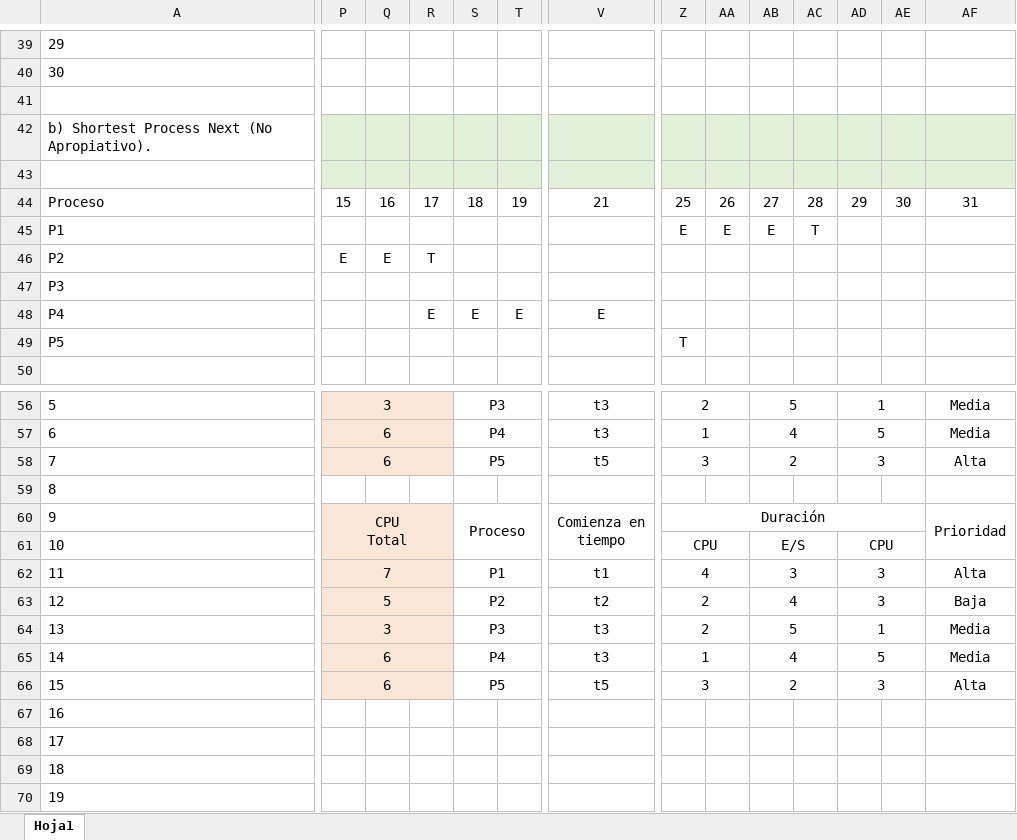
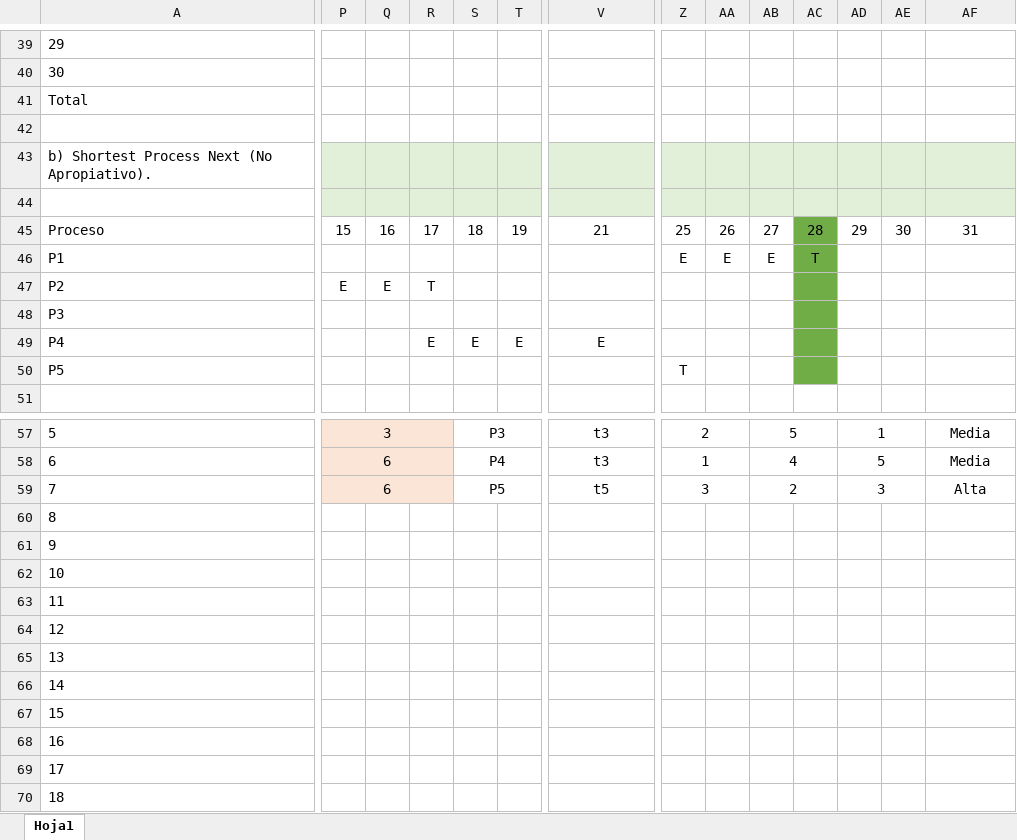
Before and after one commit to JuanGutierrez43/RepoUNLa, an Excel workbook: Introducción a los Sistemas Operativos/Trabajos Prácticos/IaSO-Guia-de-Trabajos-Practicos.xlsx, sheet Hoja1, drawn as a sheet; only a part is shown, gaps mark what is left out; the shorter side is filled out with more unchanged rows; values as stored, in another font and other column widths than the file's, no borders; removed rows and columns are numbered as before the commit, all else as after; rows hold the shown columns only; ↵ is a line break in a cell; the diff covers the shown part only; the diff names each change by its address in the sheet, - before the commit and + after, or states it on an @@ line.

```diff
--- a/Introducción a los Sistemas Operativos/Trabajos Prácticos/IaSO-Guia-de-Trabajos-Practicos.xlsx (sheet Hoja1)
+++ b/Introducción a los Sistemas Operativos/Trabajos Prácticos/IaSO-Guia-de-Trabajos-Practicos.xlsx (sheet Hoja1)
+row 41: Total
-AC45:AC50 fill: none
+AC45:AC50 fill: #70AD47
-P61: CPU ↵ Total
+P61: (empty)
-P61:R62 fill: #FBE5D6
+P61:R62 fill: none
-P60:R61 merged
-S61: Proceso
+S61: (empty)
-S60:U61 merged
-V61: Comienza en ↵ tiempo
+V61: (empty)
-V60:Y61 merged
-Z61: Duración
+Z61: (empty)
-Z60:AE60 merged
-AF61: Prioridad
+AF61: (empty)
-AF60:AH61 merged
-Z62: CPU
+Z62: (empty)
-Z61:AA61 merged
-AB62: E/S
+AB62: (empty)
-AB61:AC61 merged
-AD62: CPU
+AD62: (empty)
-AD61:AE61 merged
-row 62: 11 | 7 |  |  | P1 |  | t1 | 4 |  | 3 |  | 3 |  | Alta
-row 63: 12 | 5 |  |  | P2 |  | t2 | 2 |  | 4 |  | 3 |  | Baja
-row 64: 13 | 3 |  |  | P3 |  | t3 | 2 |  | 5 |  | 1 |  | Media
-row 65: 14 | 6 |  |  | P4 |  | t3 | 1 |  | 4 |  | 5 |  | Media
-row 66: 15 | 6 |  |  | P5 |  | t5 | 3 |  | 2 |  | 3 |  | Alta
+row 63: 11
+row 64: 12
+row 65: 13
+row 66: 14
+row 67: 15
```
Also changed, not shown: 43 added rows and cell formats elsewhere in this sheet, formulas that keep their value.
